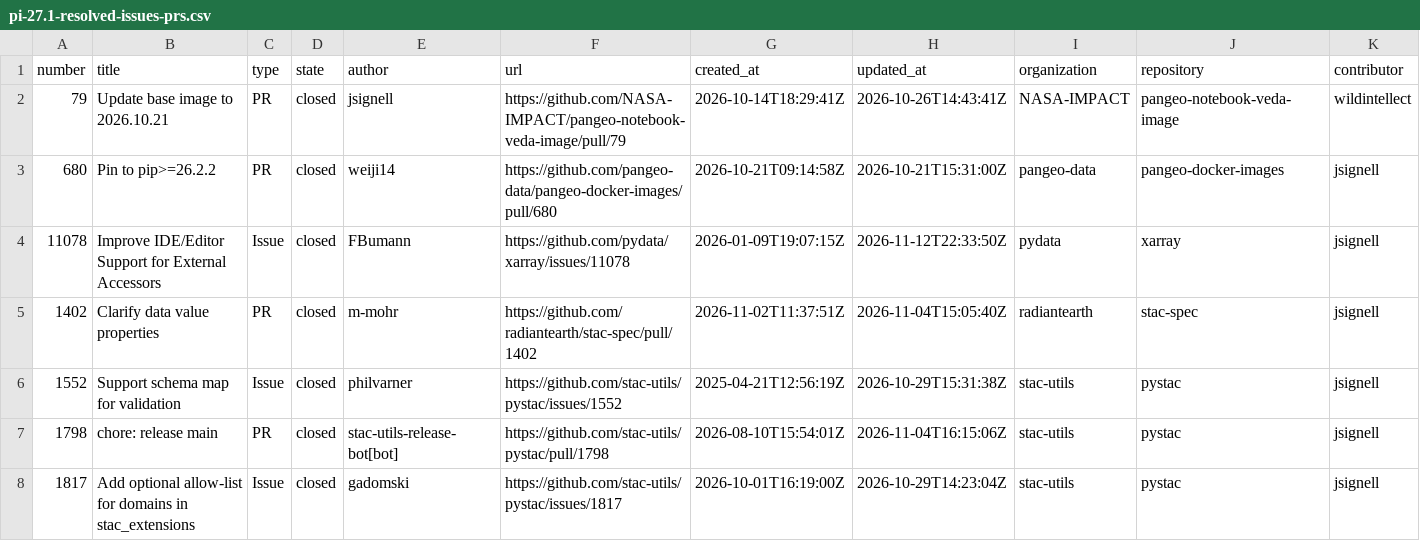
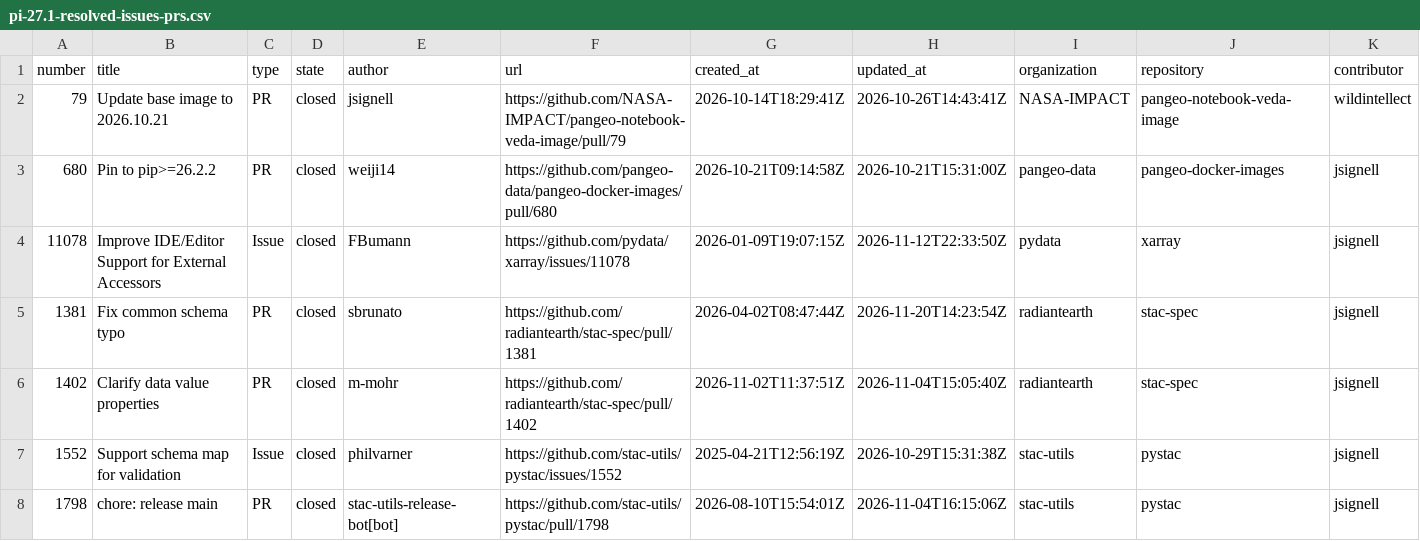
Before and after one commit to NASA-IMPACT/science-support, a CSV file: reports/output/pi-27.1-resolved-issues-prs.csv, drawn as a sheet; only a part is shown; the shorter side is filled out with more unchanged rows.

```diff
--- a/reports/output/pi-27.1-resolved-issues-prs.csv
+++ b/reports/output/pi-27.1-resolved-issues-prs.csv
@@ -4,2 +4,3 @@ number,title,type,state,author,url,created_at,updated_at,organization,repository
 11078,Improve IDE/Editor Support for External Accessors,Issue,closed,FBumann,https://github.com/pydata/xarray/issues/11078,2026-01-09T19:07:15Z,2026-11-12T22:33:50Z,pydata,xarray,jsignell
+1381,Fix common schema typo,PR,closed,sbrunato,https://github.com/radiantearth/stac-spec/pull/1381,2026-04-02T08:47:44Z,2026-11-20T14:23:54Z,radiantearth,stac-spec,jsignell
 1402,Clarify data value properties,PR,closed,m-mohr,https://github.com/radiantearth/stac-spec/pull/1402,2026-11-02T11:37:51Z,2026-11-04T15:05:40Z,radiantearth,stac-spec,jsignell
```
Also changed, not shown: reports/output/pi-27.1-engagement.csv, 2 other files.
